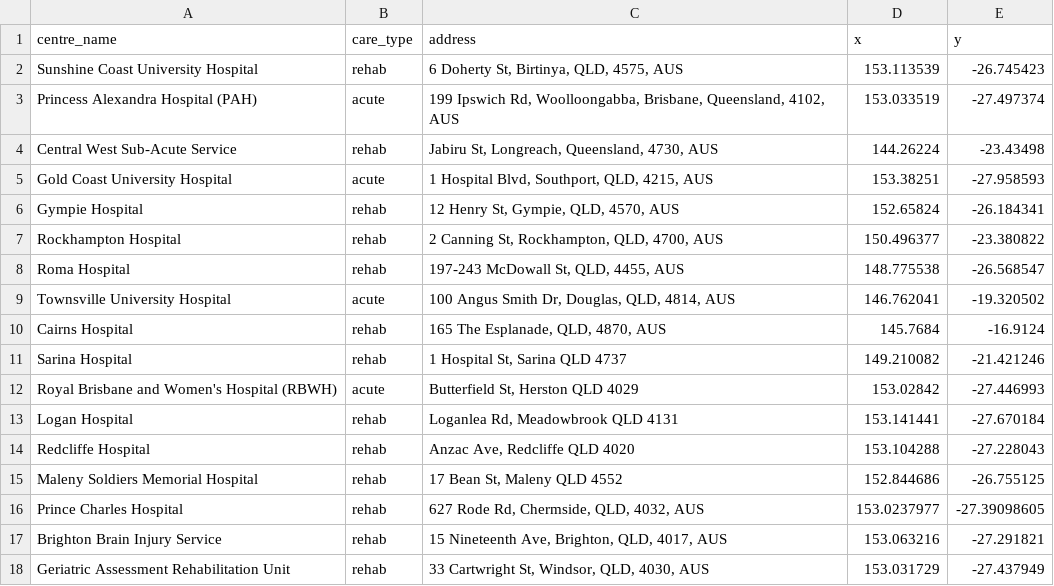
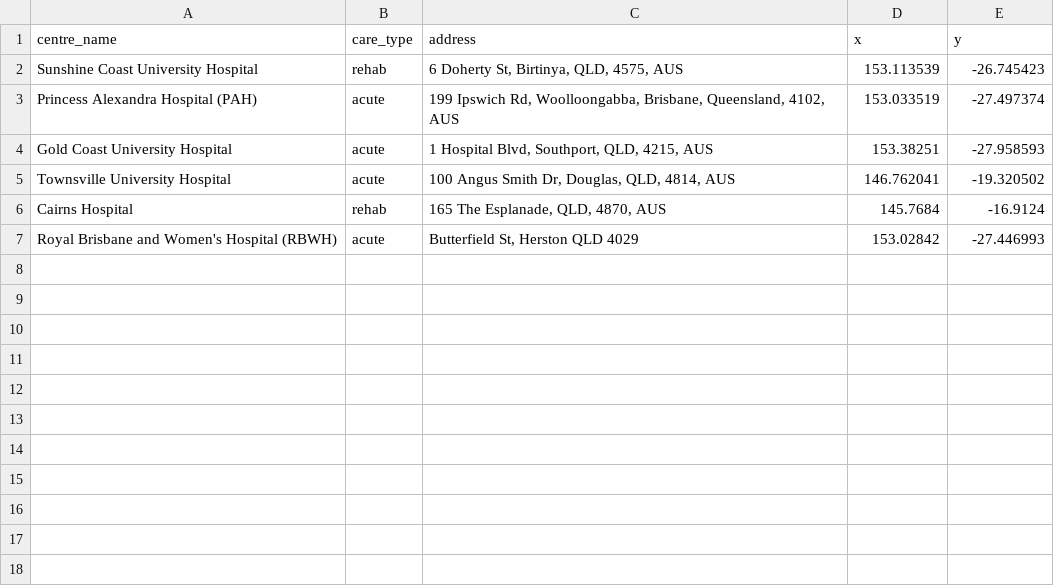
Before and after one commit to RWParsons/iTRAQI_app, a CSV file: input/centres.csv, drawn as a sheet; the diff names each change by its address in the sheet, - before the commit and + after, or states it on an @@ line.

Commit message:
update tour tab and centre list

```diff
--- a/input/centres.csv
+++ b/input/centres.csv
-row 4: Central West Sub-Acute Service | rehab | Jabiru St, Longreach, Queensland, 4730, AUS | 144.26224 | -23.43498
-row 6: Gympie Hospital | rehab | 12 Henry St, Gympie, QLD, 4570, AUS | 152.65824 | -26.184341
-row 7: Rockhampton Hospital | rehab | 2 Canning St, Rockhampton, QLD, 4700, AUS | 150.496377 | -23.380822
-row 8: Roma Hospital | rehab | 197-243 McDowall St, QLD, 4455, AUS | 148.775538 | -26.568547
-row 11: Sarina Hospital | rehab | 1 Hospital St, Sarina QLD 4737 | 149.210082 | -21.421246
-row 13: Logan Hospital | rehab | Loganlea Rd, Meadowbrook QLD 4131 | 153.141441 | -27.670184
-row 14: Redcliffe Hospital | rehab | Anzac Ave, Redcliffe QLD 4020 | 153.104288 | -27.228043
-row 15: Maleny Soldiers Memorial Hospital | rehab | 17 Bean St, Maleny QLD 4552 | 152.844686 | -26.755125
-row 16: Prince Charles Hospital | rehab | 627 Rode Rd, Chermside, QLD, 4032, AUS | 153.0237977 | -27.39098605
-row 17: Brighton Brain Injury Service | rehab | 15 Nineteenth Ave, Brighton, QLD, 4017, AUS | 153.063216 | -27.291821
-row 18: Geriatric Assessment Rehabilitation Unit | rehab | 33 Cartwright St, Windsor, QLD, 4030, AUS | 153.031729 | -27.437949
```
Also changed, not shown: 2 other files.
